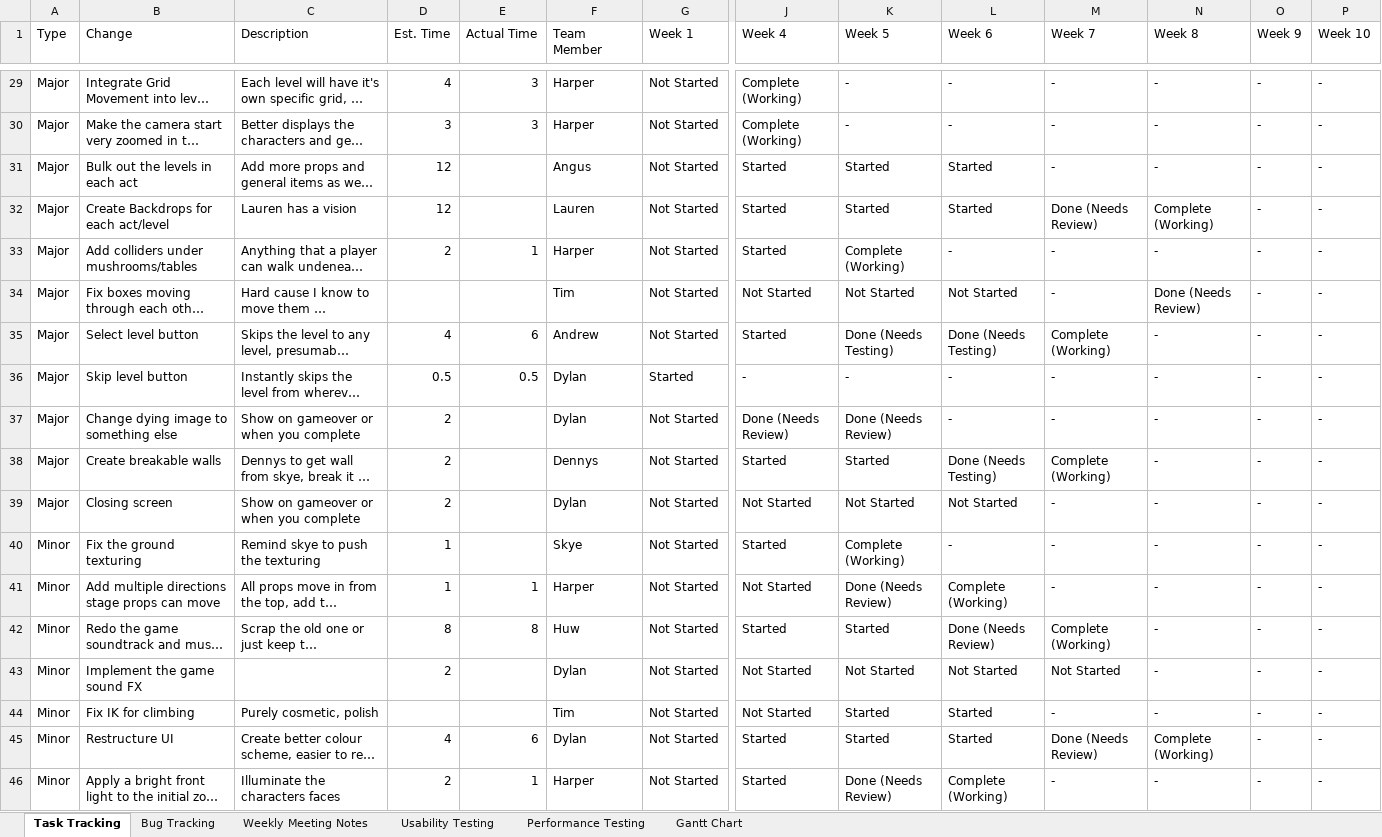
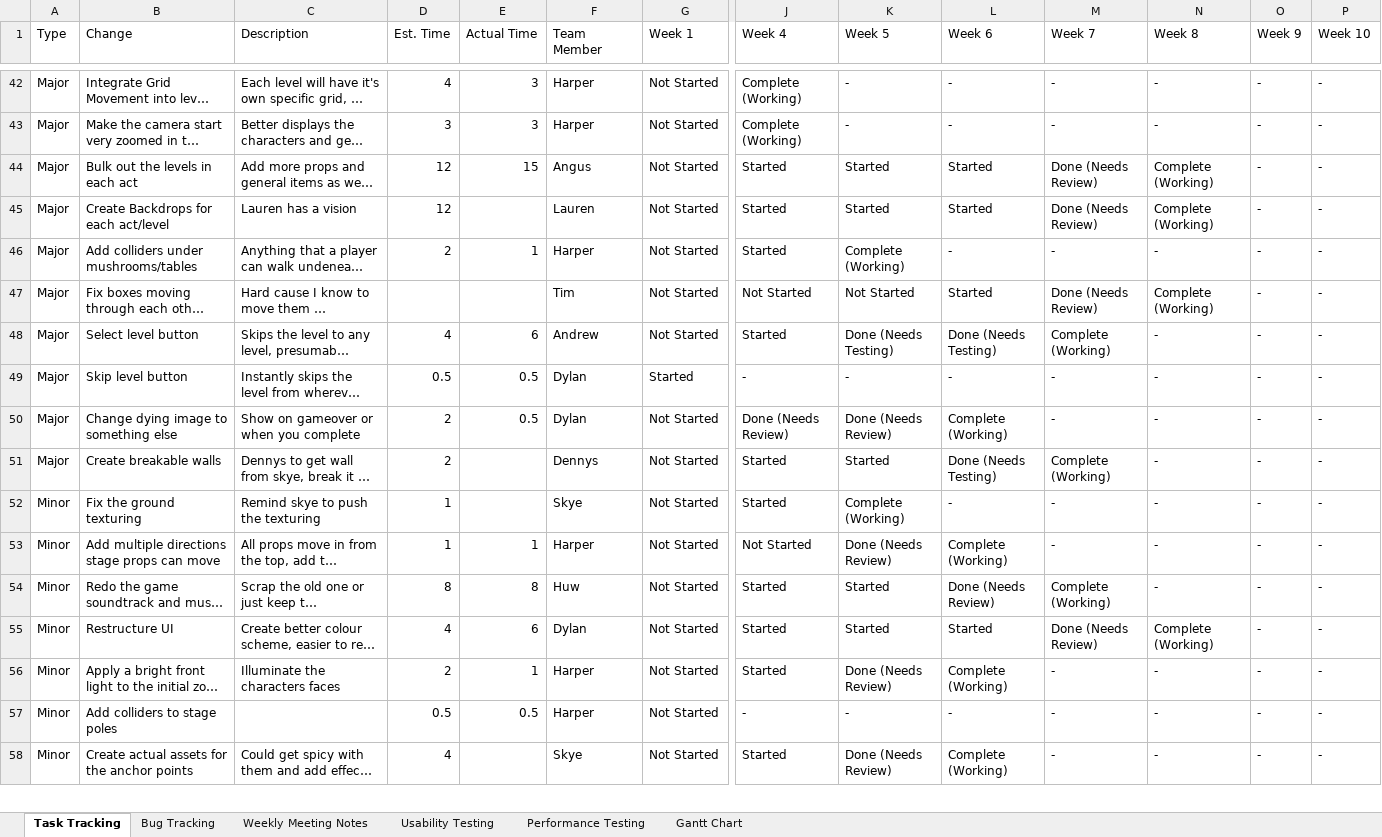
Before and after one commit to SpyraxianJ/strung-along, an Excel workbook: Admin Files/The Prod Doc.xlsx, sheet Task Tracking, drawn as a sheet; only a part is shown, gaps mark what is left out; the shorter side is filled out with more unchanged rows; long unchanged cells end in …; values as stored, in another font and other column widths than the file's, no cell formats; conditional formats not drawn; removed rows and columns are numbered as before the commit, all else as after; rows hold the shown columns only; the diff covers the shown part only; the diff names each change by its address in the sheet, - before the commit and + after, or states it on an @@ line.

```diff
--- a/Admin Files/The Prod Doc.xlsx (sheet Task Tracking)
+++ b/Admin Files/The Prod Doc.xlsx (sheet Task Tracking)
-E44 (Actual Time): (empty)
+E44 (Actual Time): 15
-M44 (Week 7): -
+M44 (Week 7): Done (Needs Review)
-N44 (Week 8): -
+N44 (Week 8): Complete (Working)
-L47 (Week 6): Not Started
+L47 (Week 6): Started
-M47 (Week 7): -
+M47 (Week 7): Done (Needs Review)
-N47 (Week 8): Done (Needs Review)
+N47 (Week 8): Complete (Working)
-E50 (Actual Time): (empty)
+E50 (Actual Time): 0.5
-L50 (Week 6): -
+L50 (Week 6): Complete (Working)
-row 39: Major | Closing screen | Show on gameover or when you complete | 2 |  | Dylan | Not Started | Not Started | Not Started | Not Started | - | - | - | -
-row 43: Minor | Implement the game sound FX |  | 2 |  | Dylan | Not Started | Not Started | Not Started | Not Started | Not Started | - | - | -
-row 44: Minor | Fix IK for climbing | Purely cosmetic, polish |  |  | Tim | Not Started | Not Started | Started | Started | - | - | - | -
```
Also changed, not shown: 13 added rows, 9 removed rows and 7 edited cells elsewhere in this sheet, sheet Bug Tracking, cell formats.
